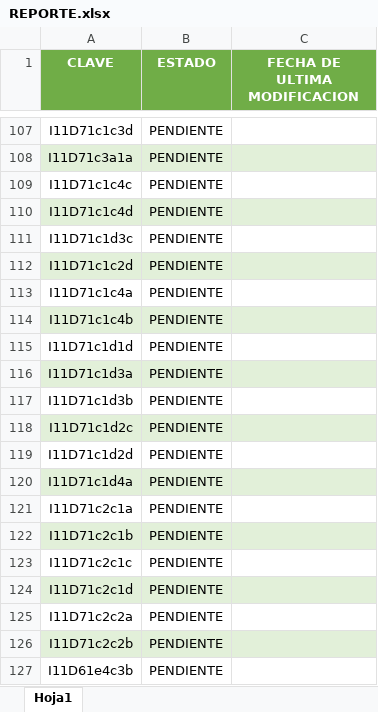
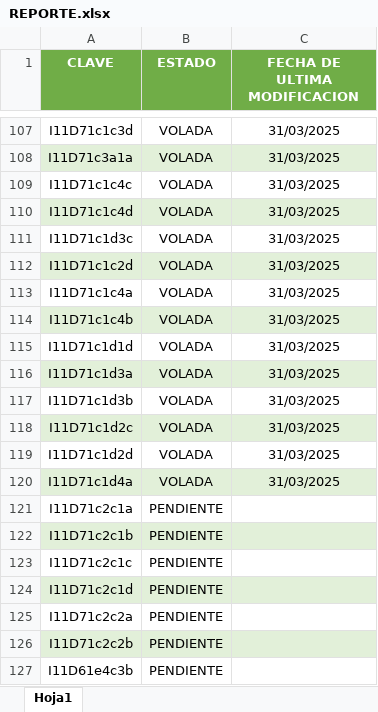
Before and after one commit to INYGEO/REPORTE, an Excel workbook: REPORTE.xlsx, sheet Hoja1, drawn as a sheet; only a part is shown, gaps mark what is left out; values as stored, in another font and other column widths than the file's, no borders; the diff covers the shown part only; the diff names each change by its address in the sheet, - before the commit and + after, or states it on an @@ line.

```diff
--- a/REPORTE.xlsx (sheet Hoja1)
+++ b/REPORTE.xlsx (sheet Hoja1)
-B107:B120 (ESTADO): PENDIENTE
+B107:B120 (ESTADO): VOLADA
-C107:C120 (FECHA DE ULTIMA MODIFICACION): (empty)
+C107:C120 (FECHA DE ULTIMA MODIFICACION): 31/03/2025
```
Also changed, not shown: 108 edited cells elsewhere in this sheet.
